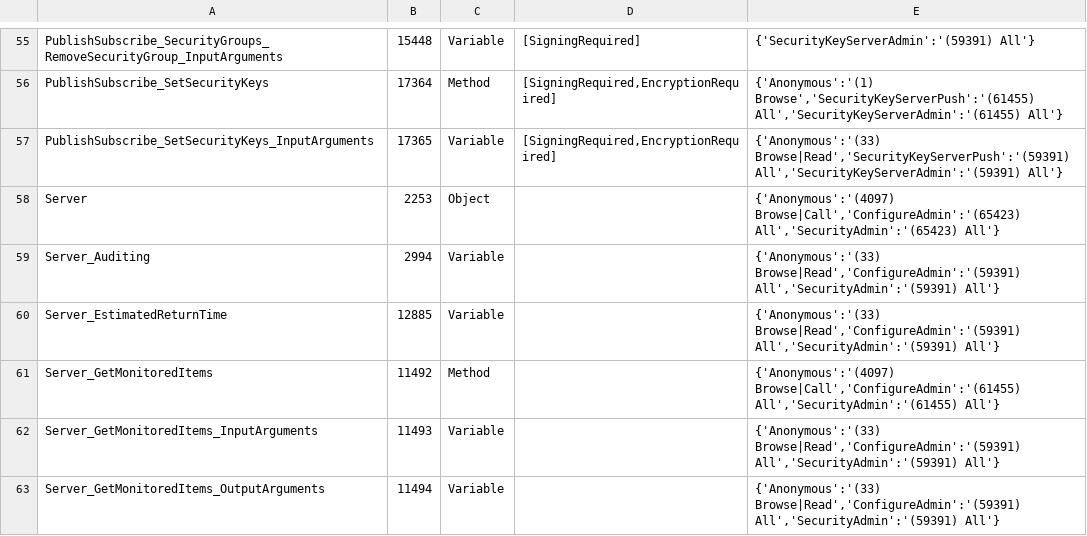
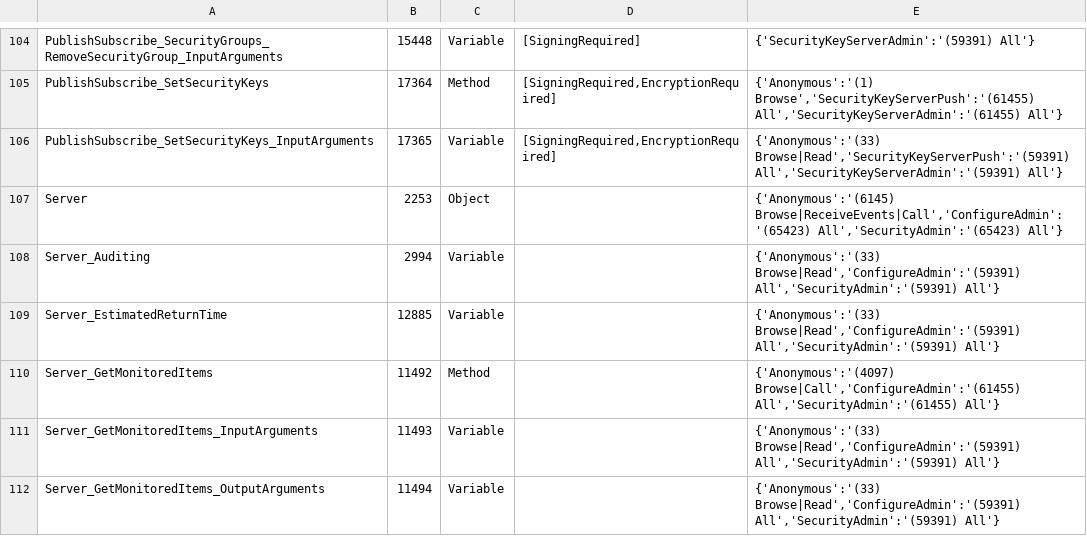
Before and after one commit to OPCFoundation/UA-Nodeset, a CSV file: Schema/Opc.Ua.NodeIds.Services.permissions.csv, drawn as a sheet; only a part is shown, gaps mark what is left out; the diff covers the shown part only.

```diff
--- a/Schema/Opc.Ua.NodeIds.Services.permissions.csv
+++ b/Schema/Opc.Ua.NodeIds.Services.permissions.csv
@@ -57,3 +106,3 @@ PublishSubscribe_SetSecurityKeys,17364,Method,"[SigningRequired,EncryptionRequir
 PublishSubscribe_SetSecurityKeys_InputArguments,17365,Variable,"[SigningRequired,EncryptionRequired]","{'Anonymous':'(33) Browse|Read','SecurityKeyServerPush':'(59391) All','SecurityKeyServerAdmin':'(59391) All'}"
-Server,2253,Object,,"{'Anonymous':'(4097) Browse|Call','ConfigureAdmin':'(65423) All','SecurityAdmin':'(65423) All'}"
+Server,2253,Object,,"{'Anonymous':'(6145) Browse|ReceiveEvents|Call','ConfigureAdmin':'(65423) All','SecurityAdmin':'(65423) All'}"
 Server_Auditing,2994,Variable,,"{'Anonymous':'(33) Browse|Read','ConfigureAdmin':'(59391) All','SecurityAdmin':'(59391) All'}"
```
Also changed, not shown: 49 added rows elsewhere in this file, GDS/Opc.Ua.GDS.NodeSet2.documentation.csv, GDS/Opc.Ua.Gds.NodeIds.permissions.csv, 36 other files.
